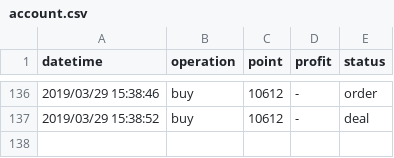
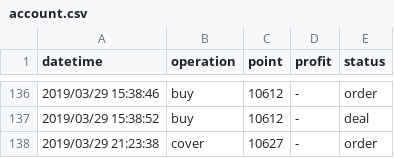
Before and after one commit to KuiMing/future-simulate-record, a CSV file: account.csv, drawn as a sheet; only a part is shown, gaps mark what is left out.

```diff
--- a/account.csv
+++ b/account.csv
@@ -137 +137,2 @@ datetime,operation,point,profit,status
 2019/03/29 15:38:52,buy,10612,-,deal
+2019/03/29 21:23:38,cover,10627,-,order
```
Also changed, not shown: 1 other file.
